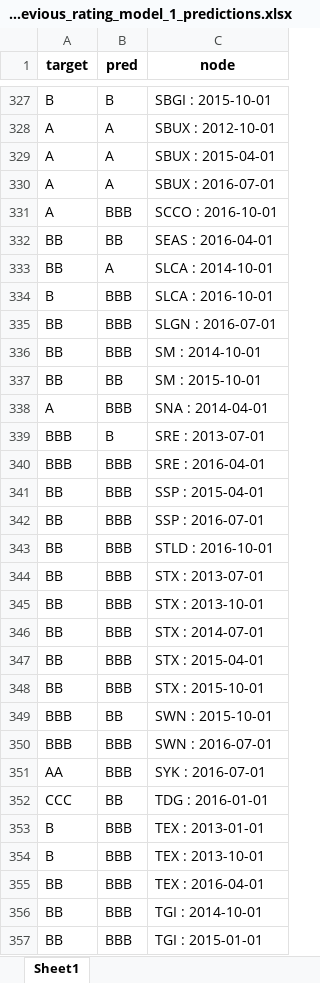
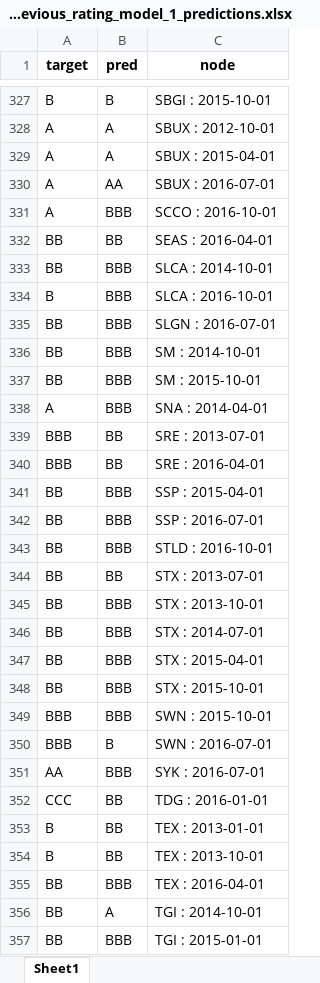
Before and after one commit to current12/Stat-222-Project, an Excel workbook: Data/Predictions/Graph Neural Network/exclude_previous_rating_model_1_predictions.xlsx, sheet Sheet1, drawn as a sheet; only a part is shown, gaps mark what is left out; values as stored, in another font and other column widths than the file's, no borders; the diff covers the shown part only; the diff names each change by its address in the sheet, - before the commit and + after, or states it on an @@ line.

```diff
--- a/Data/Predictions/Graph Neural Network/exclude_previous_rating_model_1_predictions.xlsx (sheet Sheet1)
+++ b/Data/Predictions/Graph Neural Network/exclude_previous_rating_model_1_predictions.xlsx (sheet Sheet1)
-B330 (pred): A
+B330 (pred): AA
-B333 (pred): A
+B333 (pred): BBB
-B337 (pred): BB
+B337 (pred): BBB
-B339 (pred): B
+B339 (pred): BB
-B340 (pred): BBB
+B340 (pred): BB
-B344 (pred): BBB
+B344 (pred): BB
-B349 (pred): BB
+B349 (pred): BBB
-B350 (pred): BBB
+B350 (pred): B
-B353:B354 (pred): BBB
+B353:B354 (pred): BB
-B356 (pred): BBB
+B356 (pred): A
```
Also changed, not shown: 121 edited cells elsewhere in this sheet, Output/Modelling/Graph Neural Network/exclude_previous_rating_model_1/node_to_int.xlsx, 7 other files.
